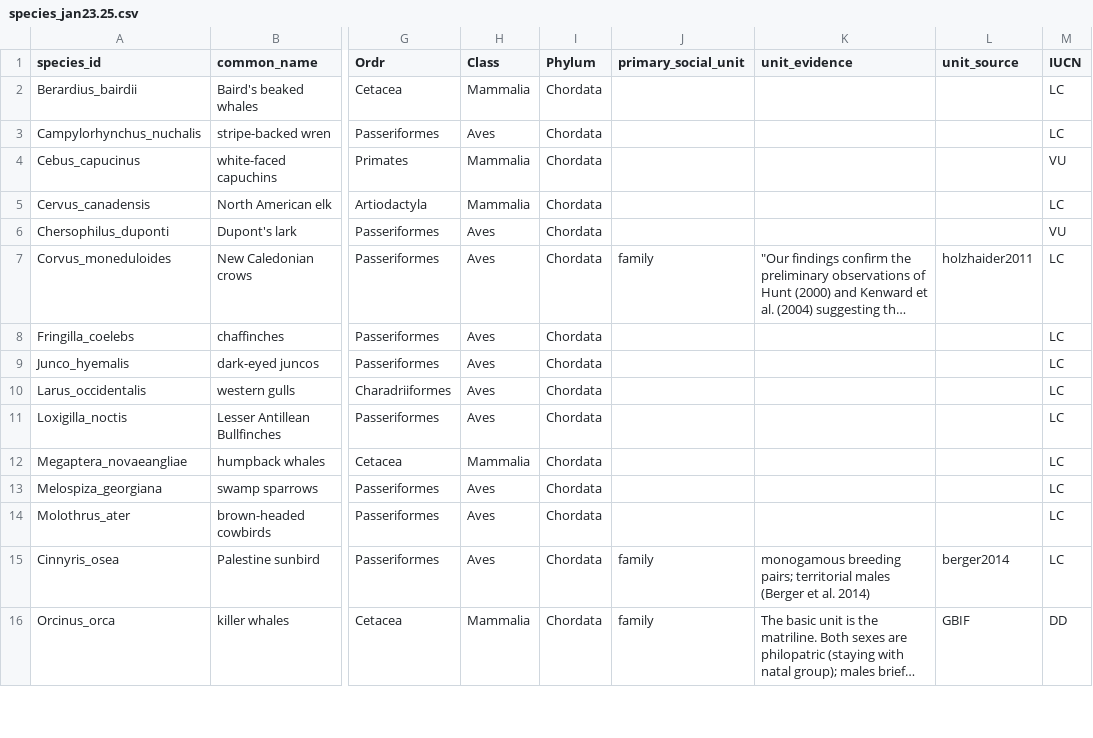
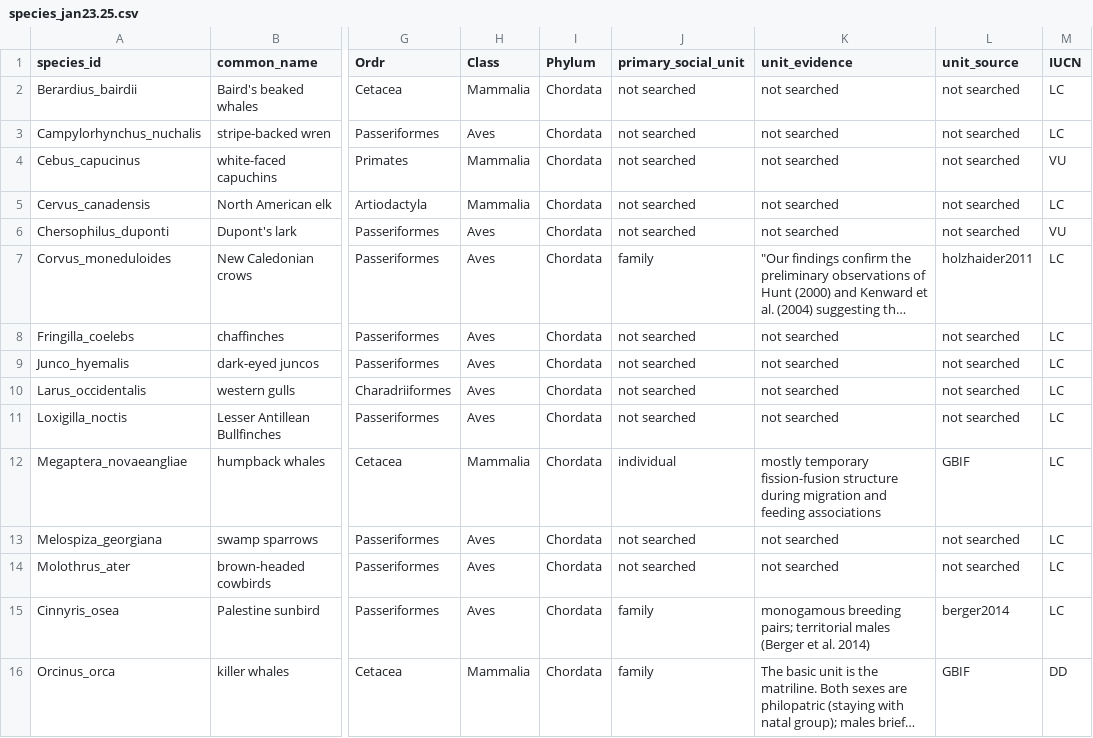
Before and after one commit to datadiversitylab/generic_shiny_data, a CSV file: db/table_csvs/species_jan23.25.csv, drawn as a sheet; only a part is shown, gaps mark what is left out; long unchanged cells end in …; the diff covers the shown part only; the diff names each change by its address in the sheet, - before the commit and + after, or states it on an @@ line.

```diff
--- a/db/table_csvs/species_jan23.25.csv
+++ b/db/table_csvs/species_jan23.25.csv
-J2:J6 (primary_social_unit): (empty)
+J2:J6 (primary_social_unit): not searched
-K2:K6 (unit_evidence): (empty)
+K2:K6 (unit_evidence): not searched
-L2:L6 (unit_source): (empty)
+L2:L6 (unit_source): not searched
-J8:J11 (primary_social_unit): (empty)
+J8:J11 (primary_social_unit): not searched
-K8:K11 (unit_evidence): (empty)
+K8:K11 (unit_evidence): not searched
-L8:L11 (unit_source): (empty)
+L8:L11 (unit_source): not searched
-J12 (primary_social_unit): (empty)
+J12 (primary_social_unit): individual
-K12 (unit_evidence): (empty)
+K12 (unit_evidence): mostly temporary fission-fusion structure during migration and feeding associations
-L12 (unit_source): (empty)
+L12 (unit_source): GBIF
-J13:J14 (primary_social_unit): (empty)
+J13:J14 (primary_social_unit): not searched
-K13:K14 (unit_evidence): (empty)
+K13:K14 (unit_evidence): not searched
-L13:L14 (unit_source): (empty)
+L13:L14 (unit_source): not searched
```
Also changed, not shown: 88 edited cells elsewhere in this file, db/table_csvs/groups_jan24.25.csv, db/table_csvs/sources_feb17.25.csv, 9 other files.
